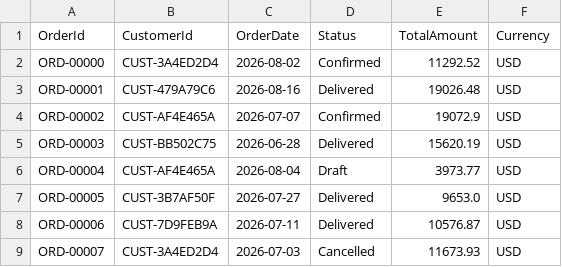
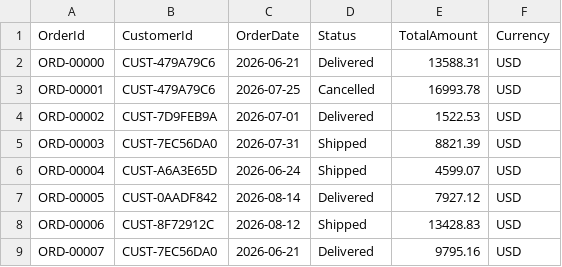
Before and after one commit to chriscrcodes/fabcon26-chocolate-factory, a CSV file: fabric/ontology/tables/sales_order.csv, drawn as a sheet; only a part is shown; the diff covers the shown part only.

```diff
--- a/fabric/ontology/tables/sales_order.csv
+++ b/fabric/ontology/tables/sales_order.csv
@@ -1,9 +1,9 @@
 OrderId,CustomerId,OrderDate,Status,TotalAmount,Currency
-ORD-00000,CUST-3A4ED2D4,2026-08-02,Confirmed,11292.52,USD
-ORD-00001,CUST-479A79C6,2026-08-16,Delivered,19026.48,USD
-ORD-00002,CUST-AF4E465A,2026-07-07,Confirmed,19072.9,USD
-ORD-00003,CUST-BB502C75,2026-06-28,Delivered,15620.19,USD
-ORD-00004,CUST-AF4E465A,2026-08-04,Draft,3973.77,USD
-ORD-00005,CUST-3B7AF50F,2026-07-27,Delivered,9653.0,USD
-ORD-00006,CUST-7D9FEB9A,2026-07-11,Delivered,10576.87,USD
-ORD-00007,CUST-3A4ED2D4,2026-07-03,Cancelled,11673.93,USD
+ORD-00000,CUST-479A79C6,2026-06-21,Delivered,13588.31,USD
+ORD-00001,CUST-479A79C6,2026-07-25,Cancelled,16993.78,USD
+ORD-00002,CUST-7D9FEB9A,2026-07-01,Delivered,1522.53,USD
+ORD-00003,CUST-7EC56DA0,2026-07-31,Shipped,8821.39,USD
+ORD-00004,CUST-A6A3E65D,2026-06-24,Shipped,4599.07,USD
+ORD-00005,CUST-0AADF842,2026-08-14,Delivered,7927.12,USD
+ORD-00006,CUST-8F72912C,2026-08-12,Shipped,13428.83,USD
+ORD-00007,CUST-7EC56DA0,2026-06-21,Delivered,9795.16,USD
```
Also changed, not shown: 116 edited cells elsewhere in this file, fabric/ontology/tables/customer.csv, fabric/ontology/tables/inventory.csv, 23 other files.
